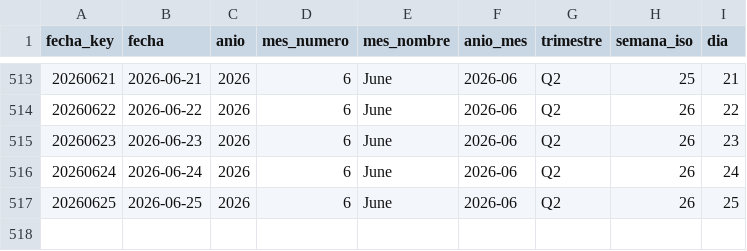
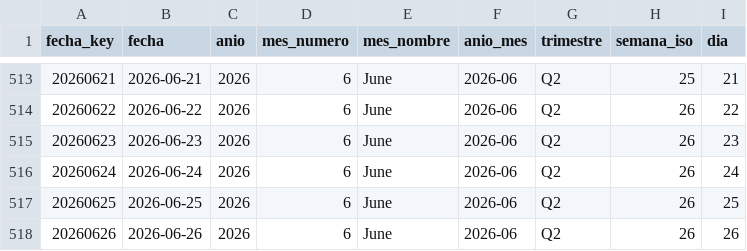
Before and after one commit to sgarzong/grupasa, a CSV file: data/powerbi/dim_fecha.csv, drawn as a sheet; only a part is shown, gaps mark what is left out.

```diff
--- a/data/powerbi/dim_fecha.csv
+++ b/data/powerbi/dim_fecha.csv
@@ -517 +517,2 @@ fecha_key,fecha,anio,mes_numero,mes_nombre,anio_mes,trimestre,semana_iso,dia
 20260625,2026-06-25,2026,6,June,2026-06,Q2,26,25
+20260626,2026-06-26,2026,6,June,2026-06,Q2,26,26
```
Also changed, not shown: data/curated/contenedores_actual.csv, data/history/asignacion_plan_grupasa.csv, 6 other files.
